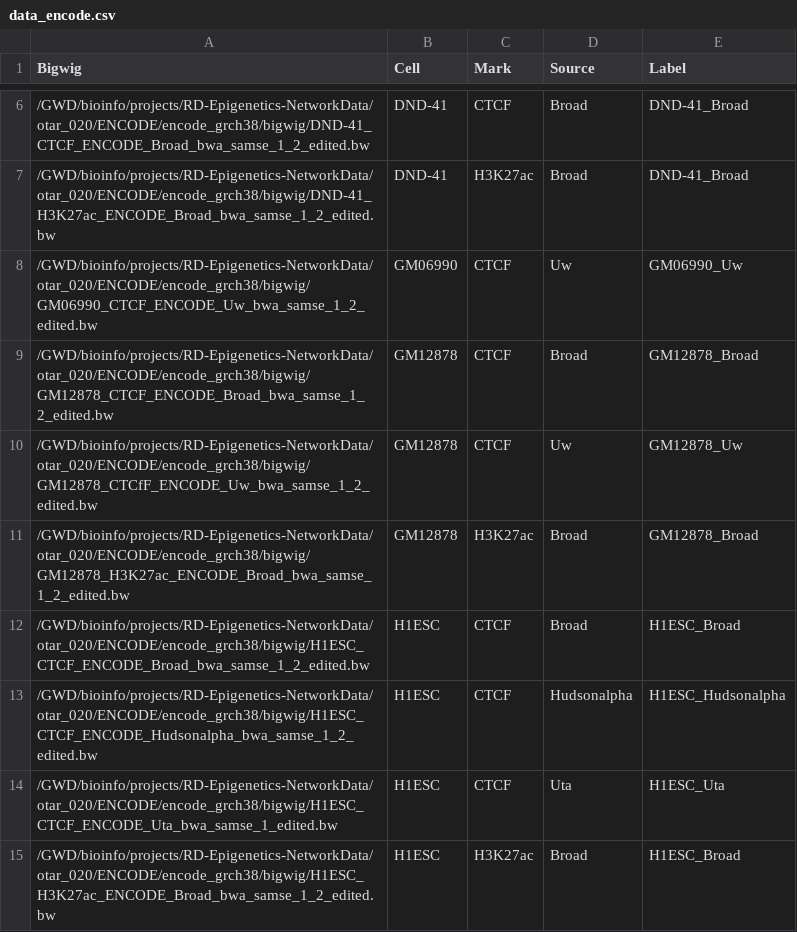
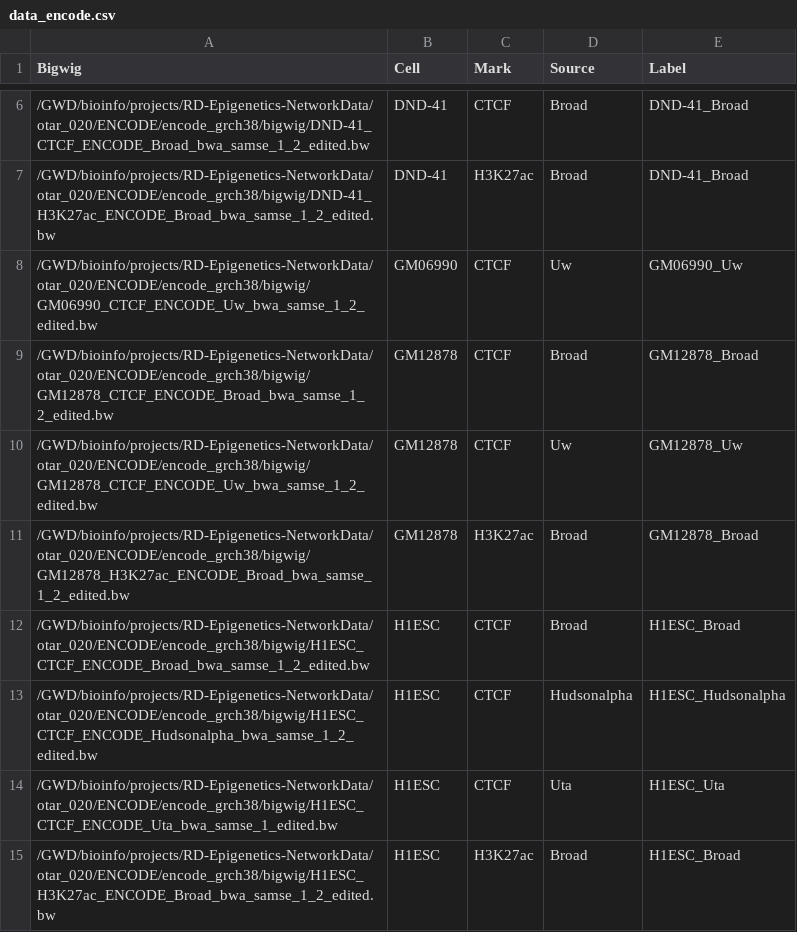
Before and after one commit to aidanmacnamara/epiChoose, a CSV file: data/data_encode.csv, drawn as a sheet; only a part is shown, gaps mark what is left out.

Commit message:
update

```diff
--- a/data/data_encode.csv
+++ b/data/data_encode.csv
@@ -9,3 +9,3 @@ Bigwig,Cell,Mark,Source,Label
 /GWD/bioinfo/projects/RD-Epigenetics-NetworkData/otar_020/ENCODE/encode_grch38/bigwig/GM12878_CTCF_ENCODE_Broad_bwa_samse_1_2_edited.bw,GM12878,CTCF,Broad,GM12878_Broad
-/GWD/bioinfo/projects/RD-Epigenetics-NetworkData/otar_020/ENCODE/encode_grch38/bigwig/GM12878_CTCfF_ENCODE_Uw_bwa_samse_1_2_edited.bw,GM12878,CTCF,Uw,GM12878_Uw
+/GWD/bioinfo/projects/RD-Epigenetics-NetworkData/otar_020/ENCODE/encode_grch38/bigwig/GM12878_CTCF_ENCODE_Uw_bwa_samse_1_2_edited.bw,GM12878,CTCF,Uw,GM12878_Uw
 /GWD/bioinfo/projects/RD-Epigenetics-NetworkData/otar_020/ENCODE/encode_grch38/bigwig/GM12878_H3K27ac_ENCODE_Broad_bwa_samse_1_2_edited.bw,GM12878,H3K27ac,Broad,GM12878_Broad
```
